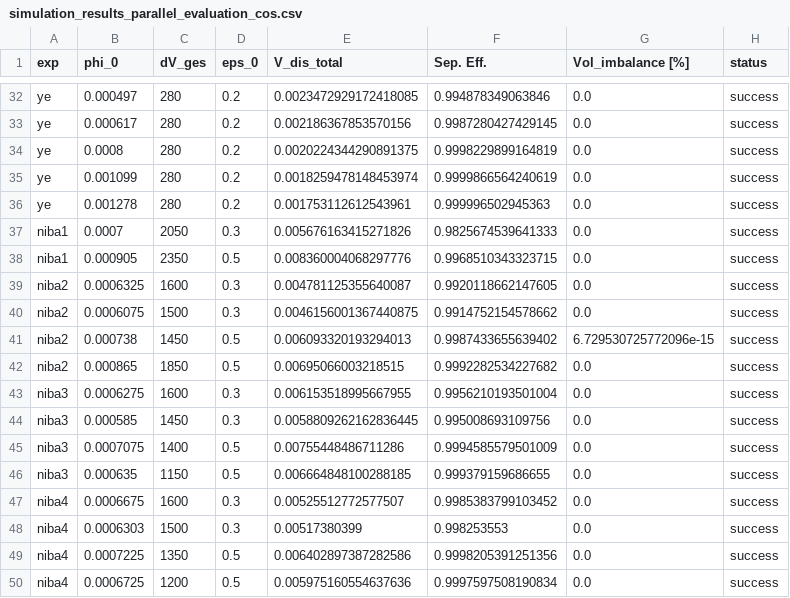
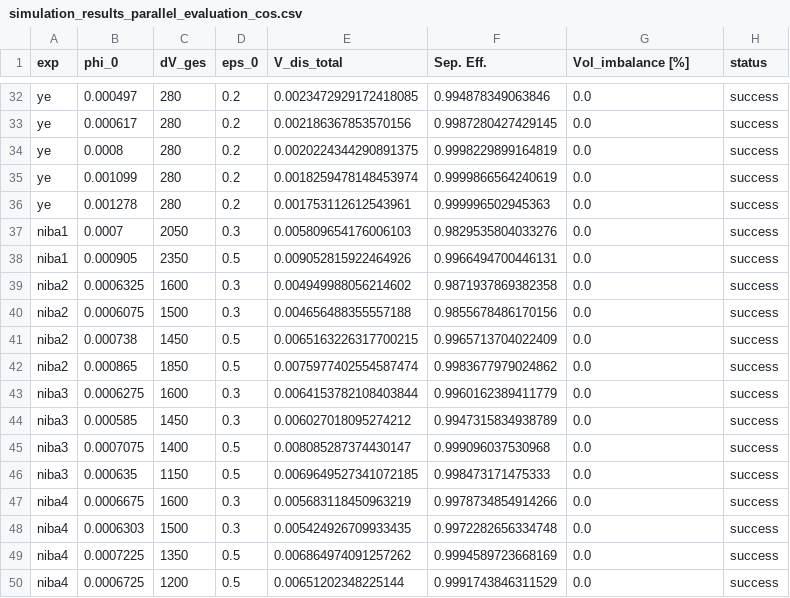
Before and after one commit to iagr98/MA-Model_4, a CSV file: Separator Model/Output/simulation_results_parallel_evaluation_cos.csv, drawn as a sheet; only a part is shown, gaps mark what is left out.

Commit message:
New run of validation parallel code correcting h_d_o

```diff
--- a/Separator Model/Output/simulation_results_parallel_evaluation_cos.csv
+++ b/Separator Model/Output/simulation_results_parallel_evaluation_cos.csv
@@ -36,15 +36,15 @@ ye,0.001099,280,0.2,0.0018259478148453974,0.9999866564240619,0.0,success
 ye,0.001278,280,0.2,0.001753112612543961,0.999996502945363,0.0,success
-niba1,0.0007,2050,0.3,0.005676163415271826,0.9825674539641333,0.0,success
-niba1,0.000905,2350,0.5,0.008360004068297776,0.9968510343323715,0.0,success
-niba2,0.0006325,1600,0.3,0.004781125355640087,0.9920118662147605,0.0,success
-niba2,0.0006075,1500,0.3,0.0046156001367440875,0.9914752154578662,0.0,success
-niba2,0.000738,1450,0.5,0.006093320193294013,0.9987433655639402,6.729530725772096e-15,success
-niba2,0.000865,1850,0.5,0.00695066003218515,0.9992282534227682,0.0,success
-niba3,0.0006275,1600,0.3,0.006153518995667955,0.9956210193501004,0.0,success
-niba3,0.000585,1450,0.3,0.0058809262162836445,0.995008693109756,0.0,success
-niba3,0.0007075,1400,0.5,0.00755448486711286,0.9994585579501009,0.0,success
-niba3,0.000635,1150,0.5,0.006664848100288185,0.999379159686655,0.0,success
-niba4,0.0006675,1600,0.3,0.00525512772577507,0.9985383799103452,0.0,success
-niba4,0.0006303,1500,0.3,0.00517380399,0.998253553,0.0,success
-niba4,0.0007225,1350,0.5,0.006402897387282586,0.9998205391251356,0.0,success
-niba4,0.0006725,1200,0.5,0.005975160554637636,0.9997597508190834,0.0,success
+niba1,0.0007,2050,0.3,0.005809654176006103,0.9829535804033276,0.0,success
+niba1,0.000905,2350,0.5,0.009052815922464926,0.9966494700446131,0.0,success
+niba2,0.0006325,1600,0.3,0.004949988056214602,0.9871937869382358,0.0,success
+niba2,0.0006075,1500,0.3,0.004656488355557188,0.9855678486170156,0.0,success
+niba2,0.000738,1450,0.5,0.0065163226317700215,0.9965713704022409,0.0,success
+niba2,0.000865,1850,0.5,0.0075977402554587474,0.9983677979024862,0.0,success
+niba3,0.0006275,1600,0.3,0.0064153782108403844,0.9960162389411779,0.0,success
+niba3,0.000585,1450,0.3,0.006027018095274212,0.9947315834938789,0.0,success
+niba3,0.0007075,1400,0.5,0.008085287374430147,0.999096037530968,0.0,success
+niba3,0.000635,1150,0.5,0.0069649527341072185,0.998473171475333,0.0,success
+niba4,0.0006675,1600,0.3,0.005683118450963219,0.9978734854914266,0.0,success
+niba4,0.0006303,1500,0.3,0.005424926709933435,0.9972282656334748,0.0,success
+niba4,0.0007225,1350,0.5,0.006864974091257262,0.9994589723668169,0.0,success
+niba4,0.0006725,1200,0.5,0.00651202348225144,0.9991743846311529,0.0,success
```
Also changed, not shown: 1 other file.
